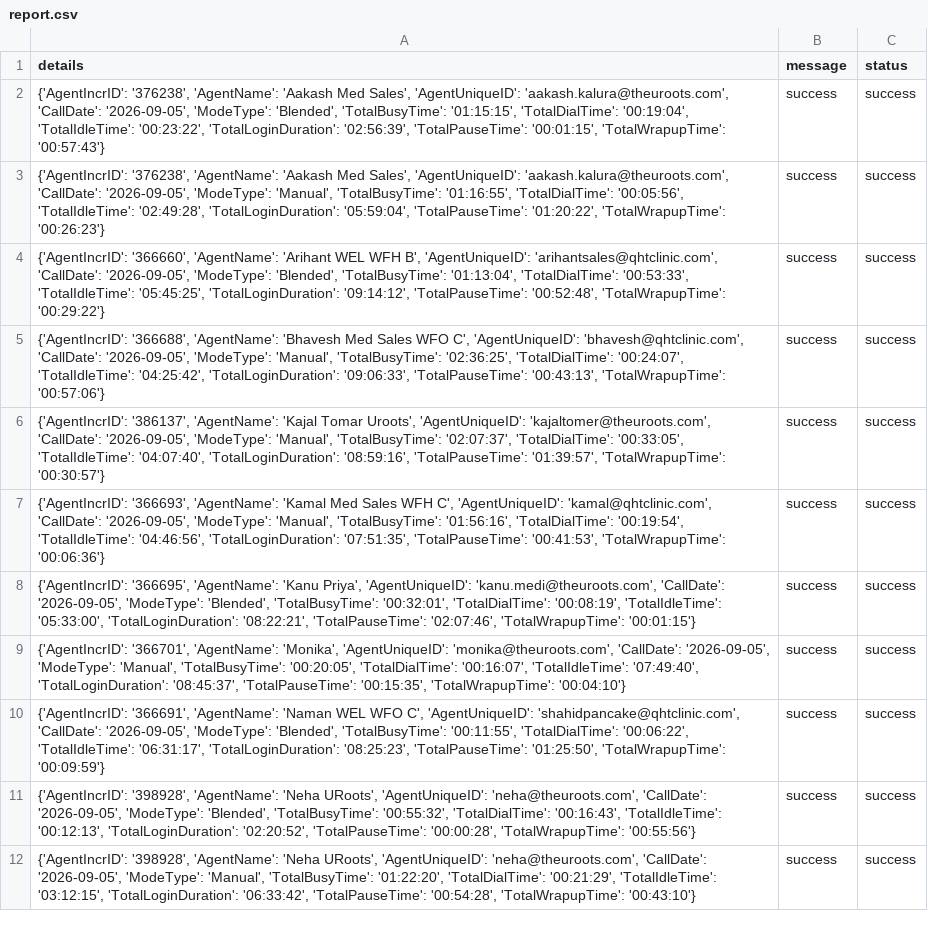
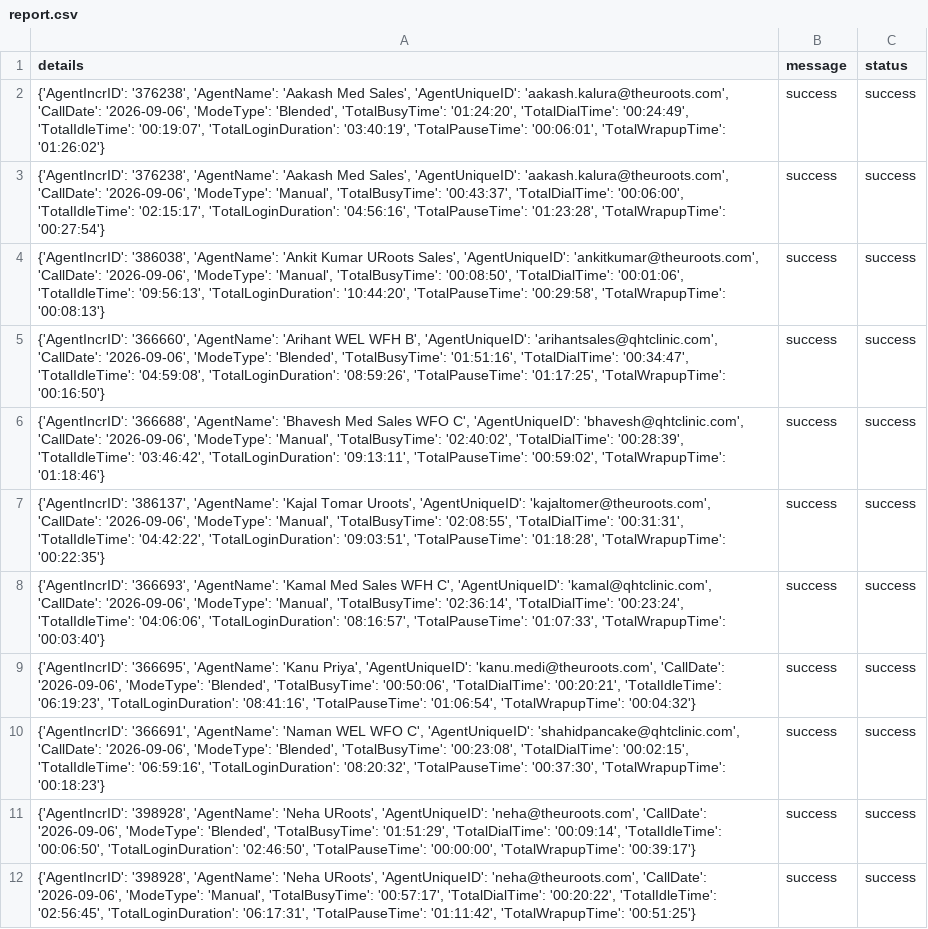
Before and after one commit to John-Cena-DEV/ozonetel_agents, a CSV file: report.csv, drawn as a sheet; only a part is shown; removed rows and columns are numbered as before the commit, all else as after; the diff covers the shown part only; the diff names each change by its address in the sheet, - before the commit and + after, or states it on an @@ line.

```diff
--- a/report.csv
+++ b/report.csv
-A2 (details): …'aakash.kalura@theuroots.com', 'CallDate': '2026-09-05', 'ModeType': 'Blended', 'TotalBusyTime': '01:15:15', 'TotalDialTime': '00:19:04', 'TotalIdleTime': '00:23:22', 'TotalLoginDuration': '02:56:39', 'TotalPauseTime': '00:01:15', 'TotalWrapupTime': '00:57:43'}
+A2 (details): …'aakash.kalura@theuroots.com', 'CallDate': '2026-09-06', 'ModeType': 'Blended', 'TotalBusyTime': '01:24:20', 'TotalDialTime': '00:24:49', 'TotalIdleTime': '00:19:07', 'TotalLoginDuration': '03:40:19', 'TotalPauseTime': '00:06:01', 'TotalWrapupTime': '01:26:02'}
-A3 (details): …'aakash.kalura@theuroots.com', 'CallDate': '2026-09-05', 'ModeType': 'Manual', 'TotalBusyTime': '01:16:55', 'TotalDialTime': '00:05:56', 'TotalIdleTime': '02:49:28', 'TotalLoginDuration': '05:59:04', 'TotalPauseTime': '01:20:22', 'TotalWrapupTime': '00:26:23'}
+A3 (details): …'aakash.kalura@theuroots.com', 'CallDate': '2026-09-06', 'ModeType': 'Manual', 'TotalBusyTime': '00:43:37', 'TotalDialTime': '00:06:00', 'TotalIdleTime': '02:15:17', 'TotalLoginDuration': '04:56:16', 'TotalPauseTime': '01:23:28', 'TotalWrapupTime': '00:27:54'}
+row 4: {'AgentIncrID': '386038', 'AgentName': 'Ankit Kumar URoots Sales', 'AgentUniqueID': 'ankitkumar@theuroots.com', 'CallDate': '2026-09-06', 'ModeType': 'Manual', 'TotalBusyTime': '00:08:50', 'TotalDialTime': '00:01:06', 'TotalIdleTime': '09:56:13', 'TotalLoginDuration': '10:44:20', 'TotalPauseTime': '00:29:58', 'TotalWrapupTime': '00:08:13'} | success | success
-A5 (details): …'arihantsales@qhtclinic.com', 'CallDate': '2026-09-05', 'ModeType': 'Blended', 'TotalBusyTime': '01:13:04', 'TotalDialTime': '00:53:33', 'TotalIdleTime': '05:45:25', 'TotalLoginDuration': '09:14:12', 'TotalPauseTime': '00:52:48', 'TotalWrapupTime': '00:29:22'}
+A5 (details): …'arihantsales@qhtclinic.com', 'CallDate': '2026-09-06', 'ModeType': 'Blended', 'TotalBusyTime': '01:51:16', 'TotalDialTime': '00:34:47', 'TotalIdleTime': '04:59:08', 'TotalLoginDuration': '08:59:26', 'TotalPauseTime': '01:17:25', 'TotalWrapupTime': '00:16:50'}
-A6 (details): …'bhavesh@qhtclinic.com', 'CallDate': '2026-09-05', 'ModeType': 'Manual', 'TotalBusyTime': '02:36:25', 'TotalDialTime': '00:24:07', 'TotalIdleTime': '04:25:42', 'TotalLoginDuration': '09:06:33', 'TotalPauseTime': '00:43:13', 'TotalWrapupTime': '00:57:06'}
+A6 (details): …'bhavesh@qhtclinic.com', 'CallDate': '2026-09-06', 'ModeType': 'Manual', 'TotalBusyTime': '02:40:02', 'TotalDialTime': '00:28:39', 'TotalIdleTime': '03:46:42', 'TotalLoginDuration': '09:13:11', 'TotalPauseTime': '00:59:02', 'TotalWrapupTime': '01:18:46'}
-A7 (details): …'kajaltomer@theuroots.com', 'CallDate': '2026-09-05', 'ModeType': 'Manual', 'TotalBusyTime': '02:07:37', 'TotalDialTime': '00:33:05', 'TotalIdleTime': '04:07:40', 'TotalLoginDuration': '08:59:16', 'TotalPauseTime': '01:39:57', 'TotalWrapupTime': '00:30:57'}
+A7 (details): …'kajaltomer@theuroots.com', 'CallDate': '2026-09-06', 'ModeType': 'Manual', 'TotalBusyTime': '02:08:55', 'TotalDialTime': '00:31:31', 'TotalIdleTime': '04:42:22', 'TotalLoginDuration': '09:03:51', 'TotalPauseTime': '01:18:28', 'TotalWrapupTime': '00:22:35'}
-A8 (details): …'kamal@qhtclinic.com', 'CallDate': '2026-09-05', 'ModeType': 'Manual', 'TotalBusyTime': '01:56:16', 'TotalDialTime': '00:19:54', 'TotalIdleTime': '04:46:56', 'TotalLoginDuration': '07:51:35', 'TotalPauseTime': '00:41:53', 'TotalWrapupTime': '00:06:36'}
+A8 (details): …'kamal@qhtclinic.com', 'CallDate': '2026-09-06', 'ModeType': 'Manual', 'TotalBusyTime': '02:36:14', 'TotalDialTime': '00:23:24', 'TotalIdleTime': '04:06:06', 'TotalLoginDuration': '08:16:57', 'TotalPauseTime': '01:07:33', 'TotalWrapupTime': '00:03:40'}
-A9 (details): …'kanu.medi@theuroots.com', 'CallDate': '2026-09-05', 'ModeType': 'Blended', 'TotalBusyTime': '00:32:01', 'TotalDialTime': '00:08:19', 'TotalIdleTime': '05:33:00', 'TotalLoginDuration': '08:22:21', 'TotalPauseTime': '02:07:46', 'TotalWrapupTime': '00:01:15'}
+A9 (details): …'kanu.medi@theuroots.com', 'CallDate': '2026-09-06', 'ModeType': 'Blended', 'TotalBusyTime': '00:50:06', 'TotalDialTime': '00:20:21', 'TotalIdleTime': '06:19:23', 'TotalLoginDuration': '08:41:16', 'TotalPauseTime': '01:06:54', 'TotalWrapupTime': '00:04:32'}
-row 9: {'AgentIncrID': '366701', 'AgentName': 'Monika', 'AgentUniqueID': 'monika@theuroots.com', 'CallDate': '2026-09-05', 'ModeType': 'Manual', 'TotalBusyTime': '00:20:05', 'TotalDialTime': '00:16:07', 'TotalIdleTime': '07:49:40', 'TotalLoginDuration': '08:45:37', 'TotalPauseTime': '00:15:35', 'TotalWrapupTime': '00:04:10'} | success | success
-A10 (details): …'shahidpancake@qhtclinic.com', 'CallDate': '2026-09-05', 'ModeType': 'Blended', 'TotalBusyTime': '00:11:55', 'TotalDialTime': '00:06:22', 'TotalIdleTime': '06:31:17', 'TotalLoginDuration': '08:25:23', 'TotalPauseTime': '01:25:50', 'TotalWrapupTime': '00:09:59'}
+A10 (details): …'shahidpancake@qhtclinic.com', 'CallDate': '2026-09-06', 'ModeType': 'Blended', 'TotalBusyTime': '00:23:08', 'TotalDialTime': '00:02:15', 'TotalIdleTime': '06:59:16', 'TotalLoginDuration': '08:20:32', 'TotalPauseTime': '00:37:30', 'TotalWrapupTime': '00:18:23'}
-A11 (details): …'neha@theuroots.com', 'CallDate': '2026-09-05', 'ModeType': 'Blended', 'TotalBusyTime': '00:55:32', 'TotalDialTime': '00:16:43', 'TotalIdleTime': '00:12:13', 'TotalLoginDuration': '02:20:52', 'TotalPauseTime': '00:00:28', 'TotalWrapupTime': '00:55:56'}
+A11 (details): …'neha@theuroots.com', 'CallDate': '2026-09-06', 'ModeType': 'Blended', 'TotalBusyTime': '01:51:29', 'TotalDialTime': '00:09:14', 'TotalIdleTime': '00:06:50', 'TotalLoginDuration': '02:46:50', 'TotalPauseTime': '00:00:00', 'TotalWrapupTime': '00:39:17'}
-A12 (details): …'neha@theuroots.com', 'CallDate': '2026-09-05', 'ModeType': 'Manual', 'TotalBusyTime': '01:22:20', 'TotalDialTime': '00:21:29', 'TotalIdleTime': '03:12:15', 'TotalLoginDuration': '06:33:42', 'TotalPauseTime': '00:54:28', 'TotalWrapupTime': '00:43:10'}
+A12 (details): …'neha@theuroots.com', 'CallDate': '2026-09-06', 'ModeType': 'Manual', 'TotalBusyTime': '00:57:17', 'TotalDialTime': '00:20:22', 'TotalIdleTime': '02:56:45', 'TotalLoginDuration': '06:17:31', 'TotalPauseTime': '01:11:42', 'TotalWrapupTime': '00:51:25'}
```
Also changed, not shown: 5 removed rows and 7 edited cells elsewhere in this file.
